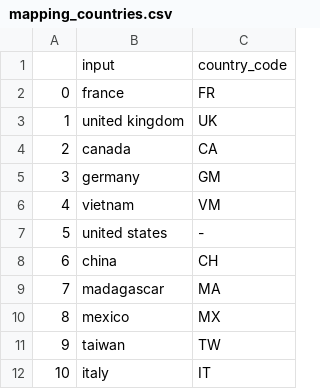
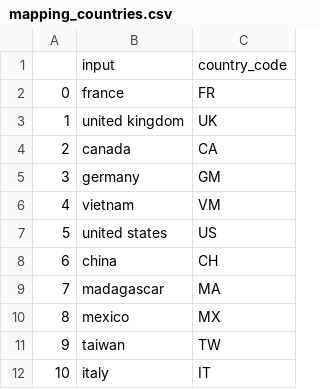
Before and after one commit to MrymZakani/ADA, a CSV file: data/mapping_countries.csv, drawn as a sheet; only a part is shown.

```diff
--- a/data/mapping_countries.csv
+++ b/data/mapping_countries.csv
@@ -6,3 +6,3 @@
 4,vietnam,VM
-5,united states,-
+5,united states,US
 6,china,CH
```
Also changed, not shown: 1 other file.
